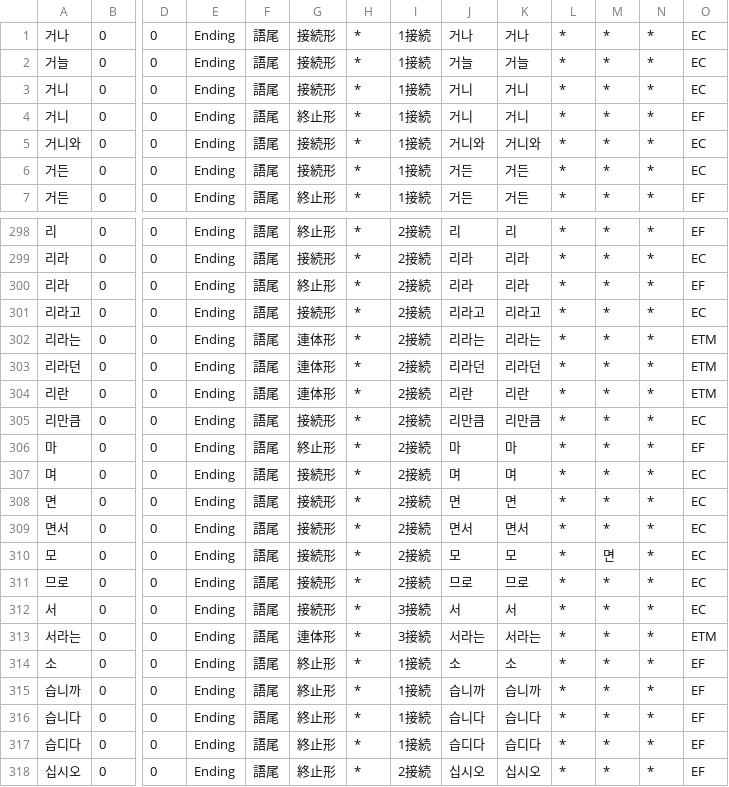
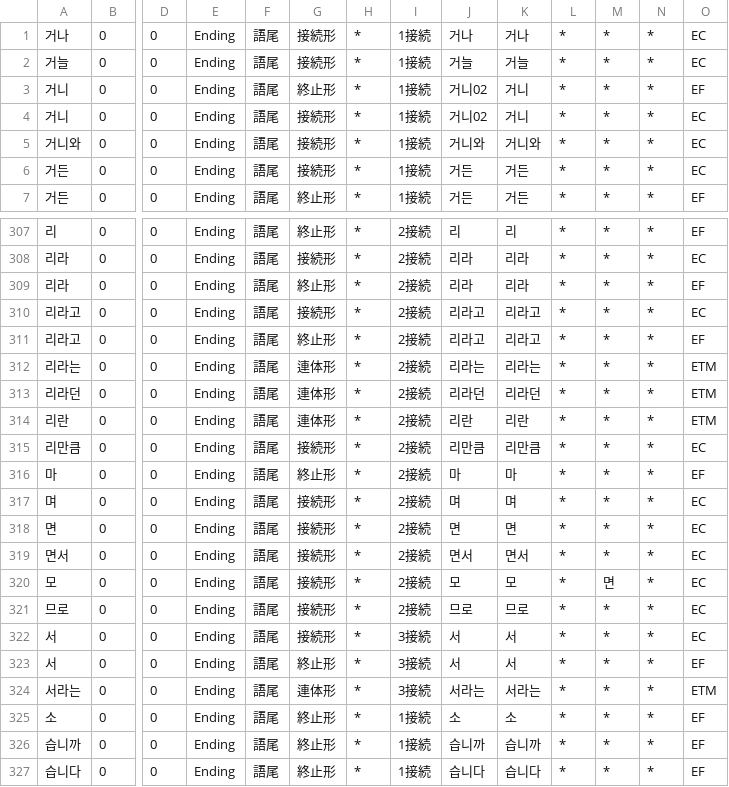
Before and after one commit to okikirmui/handic, a CSV file: seed/Ending.csv, drawn as a sheet; only a part is shown, gaps mark what is left out; the shorter side is filled out with more unchanged rows; rows hold the shown columns only; the diff covers the shown part only; the diff names each change by its address in the sheet, - before the commit and + after, or states it on an @@ line.

```diff
--- a/seed/Ending.csv
+++ b/seed/Ending.csv
-G3: 接続形
+G3: 終止形
-J3:J4: 거니
+J3:J4: 거니02
-O3: EC
+O3: EF
-G4: 終止形
+G4: 接続形
-O4: EF
+O4: EC
+row 311: 리라고 | 0 | 0 | Ending | 語尾 | 終止形 | * | 2接続 | 리라고 | 리라고 | * | * | * | EF
+row 323: 서 | 0 | 0 | Ending | 語尾 | 終止形 | * | 3接続 | 서 | 서 | * | * | * | EF
```
Also changed, not shown: 9 added rows and 10 edited cells elsewhere in this file.
